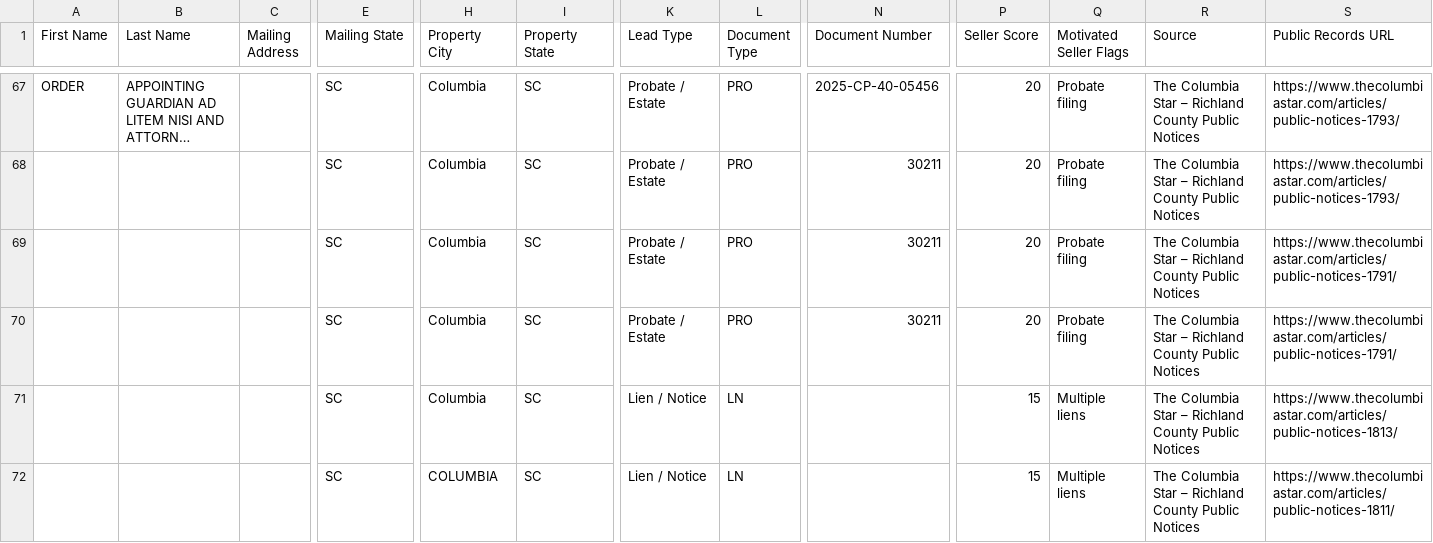
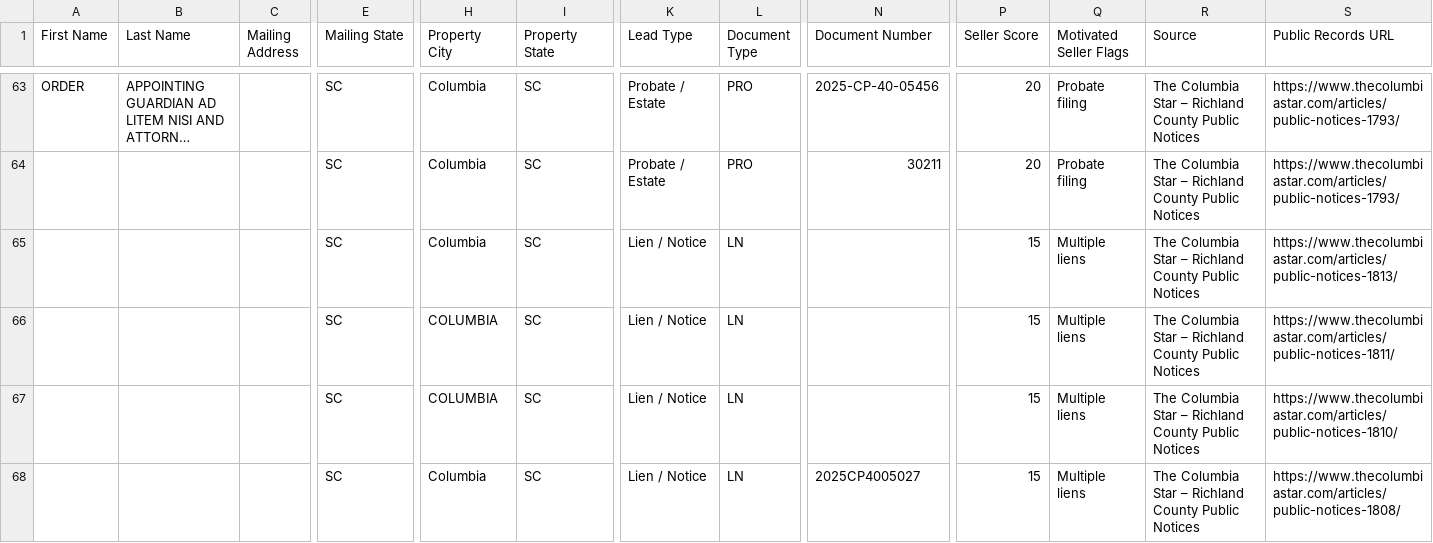
Before and after one commit to leg3ndario/Richland_Intel, a CSV file: data/leads_ghl_export.csv, drawn as a sheet; only a part is shown, gaps mark what is left out; the shorter side is filled out with more unchanged rows; long unchanged cells end in …; rows hold the shown columns only; the diff covers the shown part only; the diff names each change by its address in the sheet, - before the commit and + after, or states it on an @@ line.

```diff
--- a/data/leads_ghl_export.csv
+++ b/data/leads_ghl_export.csv
-row 69:  |  |  | SC | Columbia | SC | Probate / Estate | PRO | 30211 | 20 | Probate filing | The Columbia Star – Richland County Public Notices | https://www.thecolumbiastar.com/articles/public-notices-1791/
-row 70:  |  |  | SC | Columbia | SC | Probate / Estate | PRO | 30211 | 20 | Probate filing | The Columbia Star – Richland County Public Notices | https://www.thecolumbiastar.com/articles/public-notices-1791/
```
Also changed, not shown: 15 removed rows elsewhere in this file, 2 other files.
